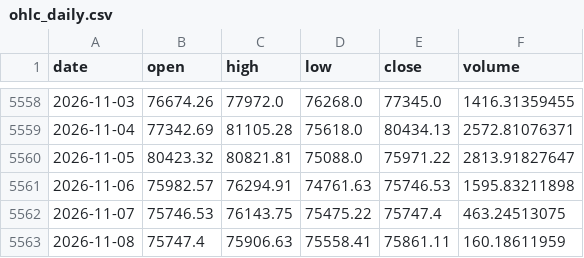
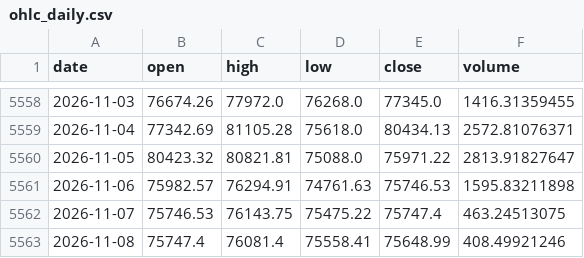
Before and after one commit to OzVii/bitcoin-cycle, a CSV file: data/ohlc_daily.csv, drawn as a sheet; only a part is shown, gaps mark what is left out.

```diff
--- a/data/ohlc_daily.csv
+++ b/data/ohlc_daily.csv
@@ -5562,2 +5562,2 @@ date,open,high,low,close,volume
 2026-11-07,75746.53,76143.75,75475.22,75747.4,463.24513075
-2026-11-08,75747.4,75906.63,75558.41,75861.11,160.18611959
+2026-11-08,75747.4,76081.4,75558.41,75648.99,408.49921246
```
Also changed, not shown: 3 other files.
